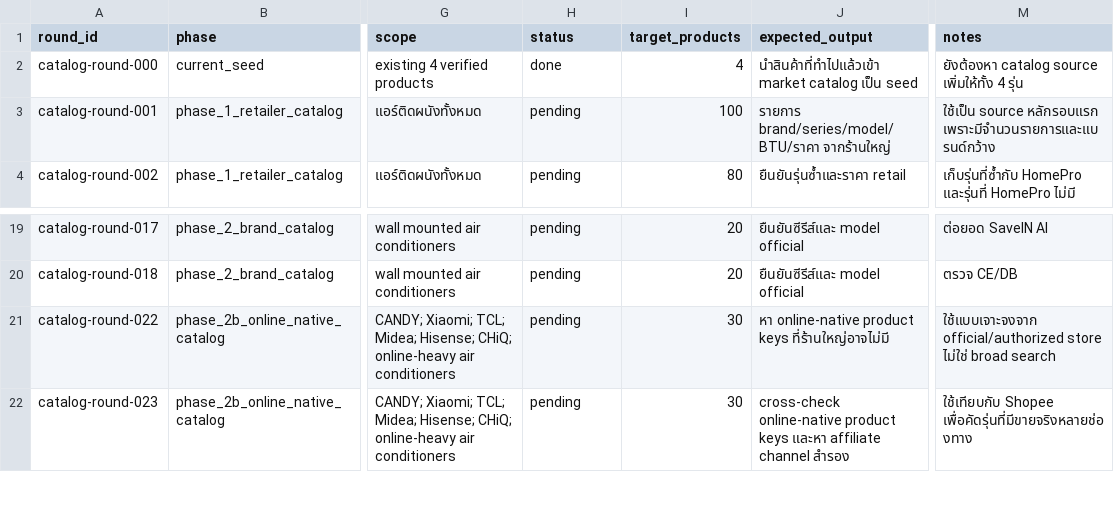
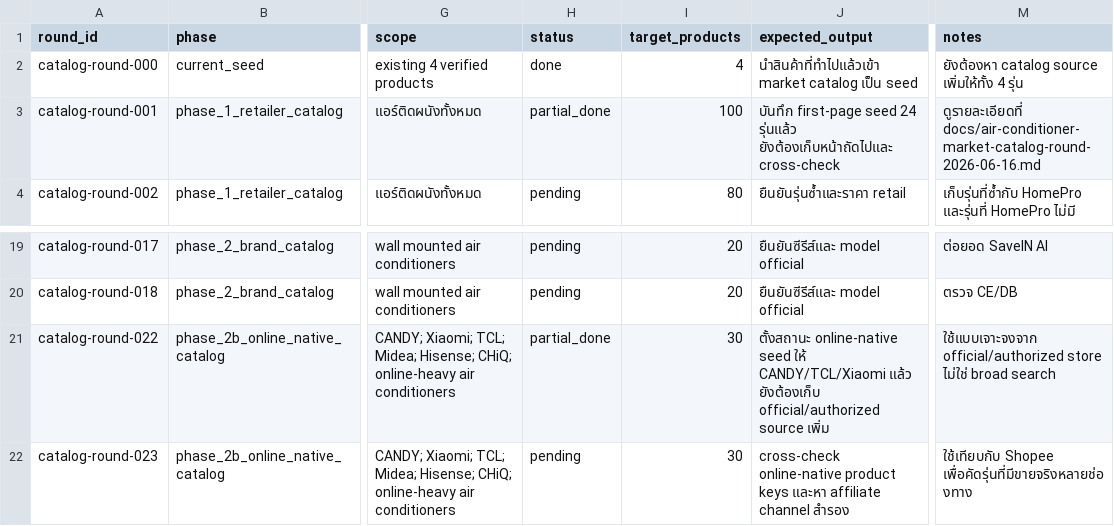
Before and after one commit to chatoccmed/friendsay, a CSV file: docs/air-conditioner-catalog-rounds.csv, drawn as a sheet; only a part is shown, gaps mark what is left out; the diff names each change by its address in the sheet, - before the commit and + after, or states it on an @@ line.

Commit message:
Capture first air conditioner catalog seeds

```diff
--- a/docs/air-conditioner-catalog-rounds.csv
+++ b/docs/air-conditioner-catalog-rounds.csv
-H3 (status): pending
+H3 (status): partial_done
-J3 (expected_output): รายการ brand/series/model/BTU/ราคา จากร้านใหญ่
+J3 (expected_output): บันทึก first-page seed 24 รุ่นแล้ว ยังต้องเก็บหน้าถัดไปและ cross-check
-M3 (notes): ใช้เป็น source หลักรอบแรก เพราะมีจำนวนรายการและแบรนด์กว้าง
+M3 (notes): ดูรายละเอียดที่ docs/air-conditioner-market-catalog-round-2026-06-16.md
-H21 (status): pending
+H21 (status): partial_done
-J21 (expected_output): หา online-native product keys ที่ร้านใหญ่อาจไม่มี
+J21 (expected_output): ตั้งสถานะ online-native seed ให้ CANDY/TCL/Xiaomi แล้ว ยังต้องเก็บ official/authorized source เพิ่ม
```
Also changed, not shown: 3 other files.
